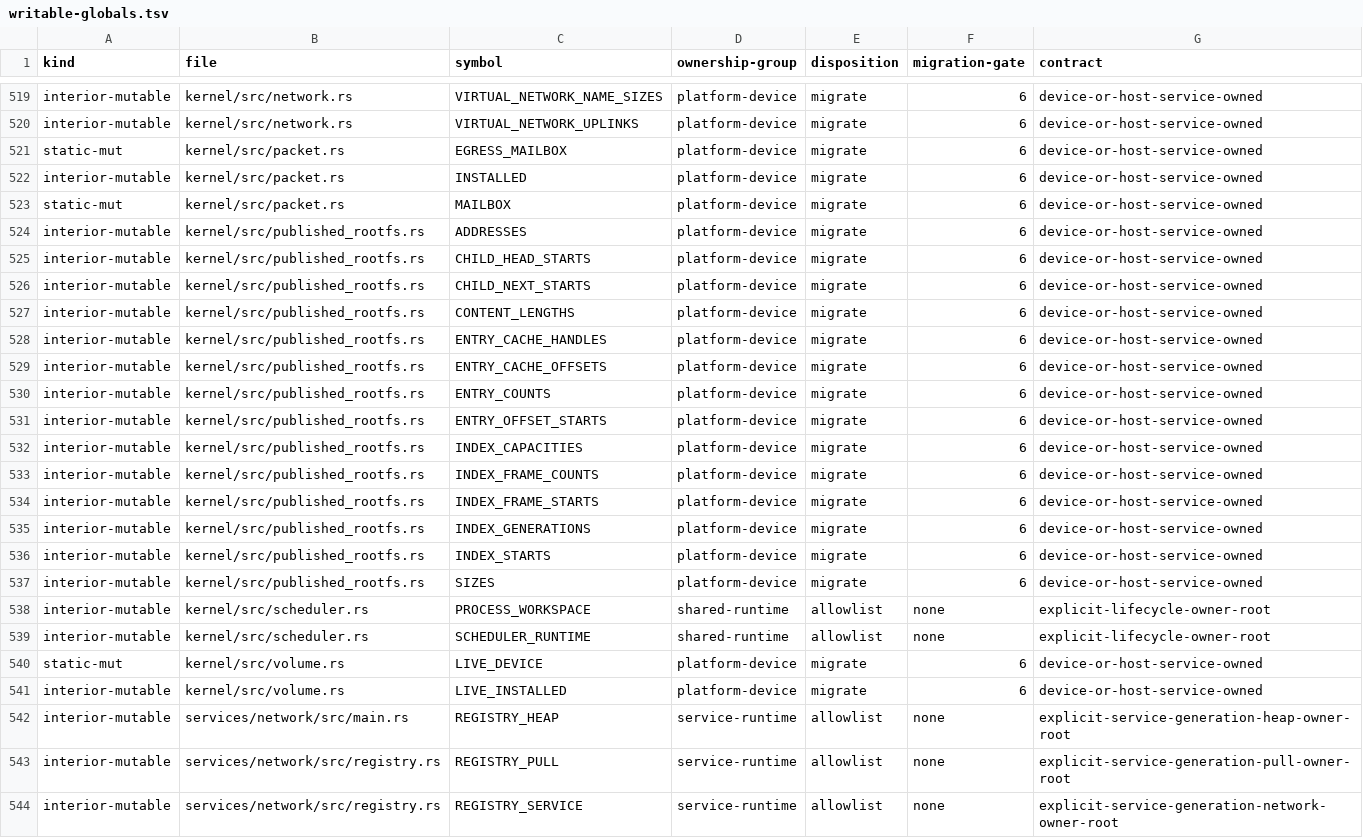
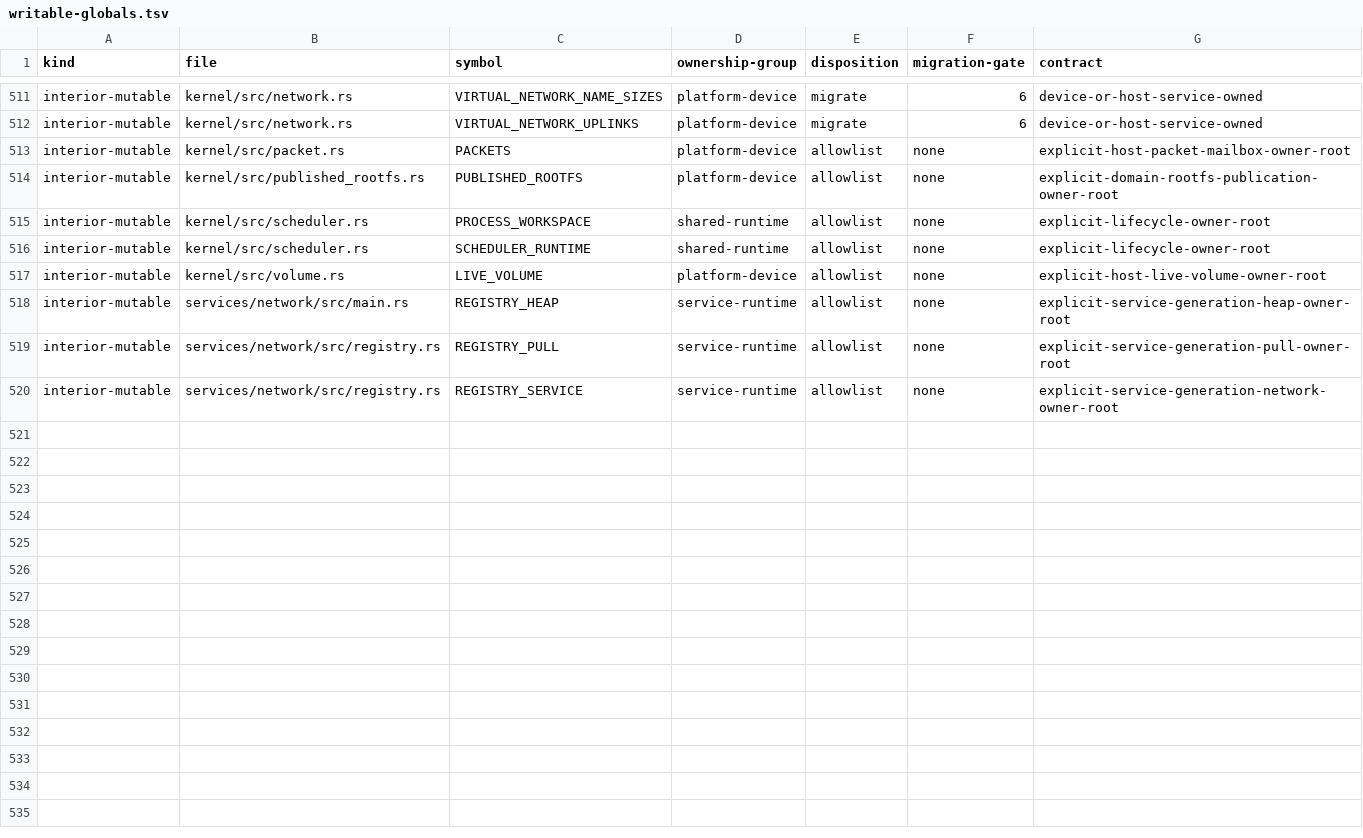
Before and after one commit to gmkurtzer/ginux, a TSV file: docs/feedback-hardening/writable-globals.tsv, drawn as a sheet; only a part is shown, gaps mark what is left out; the diff covers the shown part only.

Commit message:
Own filesystem and storage publication state
Signed-off-by: Gregory M. Kurtzer <gmkurtzer@gmail.com>

```diff
--- a/docs/feedback-hardening/writable-globals.tsv
+++ b/docs/feedback-hardening/writable-globals.tsv
@@ -520,23 +512,7 @@ interior-mutable	kernel/src/network.rs	VIRTUAL_NETWORK_NAME_SIZES	platform-devic
 interior-mutable	kernel/src/network.rs	VIRTUAL_NETWORK_UPLINKS	platform-device	migrate	6	device-or-host-service-owned
-static-mut	kernel/src/packet.rs	EGRESS_MAILBOX	platform-device	migrate	6	device-or-host-service-owned
-interior-mutable	kernel/src/packet.rs	INSTALLED	platform-device	migrate	6	device-or-host-service-owned
-static-mut	kernel/src/packet.rs	MAILBOX	platform-device	migrate	6	device-or-host-service-owned
-interior-mutable	kernel/src/published_rootfs.rs	ADDRESSES	platform-device	migrate	6	device-or-host-service-owned
-interior-mutable	kernel/src/published_rootfs.rs	CHILD_HEAD_STARTS	platform-device	migrate	6	device-or-host-service-owned
-interior-mutable	kernel/src/published_rootfs.rs	CHILD_NEXT_STARTS	platform-device	migrate	6	device-or-host-service-owned
-interior-mutable	kernel/src/published_rootfs.rs	CONTENT_LENGTHS	platform-device	migrate	6	device-or-host-service-owned
-interior-mutable	kernel/src/published_rootfs.rs	ENTRY_CACHE_HANDLES	platform-device	migrate	6	device-or-host-service-owned
-interior-mutable	kernel/src/published_rootfs.rs	ENTRY_CACHE_OFFSETS	platform-device	migrate	6	device-or-host-service-owned
-interior-mutable	kernel/src/published_rootfs.rs	ENTRY_COUNTS	platform-device	migrate	6	device-or-host-service-owned
-interior-mutable	kernel/src/published_rootfs.rs	ENTRY_OFFSET_STARTS	platform-device	migrate	6	device-or-host-service-owned
-interior-mutable	kernel/src/published_rootfs.rs	INDEX_CAPACITIES	platform-device	migrate	6	device-or-host-service-owned
-interior-mutable	kernel/src/published_rootfs.rs	INDEX_FRAME_COUNTS	platform-device	migrate	6	device-or-host-service-owned
-interior-mutable	kernel/src/published_rootfs.rs	INDEX_FRAME_STARTS	platform-device	migrate	6	device-or-host-service-owned
-interior-mutable	kernel/src/published_rootfs.rs	INDEX_GENERATIONS	platform-device	migrate	6	device-or-host-service-owned
-interior-mutable	kernel/src/published_rootfs.rs	INDEX_STARTS	platform-device	migrate	6	device-or-host-service-owned
-interior-mutable	kernel/src/published_rootfs.rs	SIZES	platform-device	migrate	6	device-or-host-service-owned
+interior-mutable	kernel/src/packet.rs	PACKETS	platform-device	allowlist	none	explicit-host-packet-mailbox-owner-root
+interior-mutable	kernel/src/published_rootfs.rs	PUBLISHED_ROOTFS	platform-device	allowlist	none	explicit-domain-rootfs-publication-owner-root
 interior-mutable	kernel/src/scheduler.rs	PROCESS_WORKSPACE	shared-runtime	allowlist	none	explicit-lifecycle-owner-root
 interior-mutable	kernel/src/scheduler.rs	SCHEDULER_RUNTIME	shared-runtime	allowlist	none	explicit-lifecycle-owner-root
-static-mut	kernel/src/volume.rs	LIVE_DEVICE	platform-device	migrate	6	device-or-host-service-owned
-interior-mutable	kernel/src/volume.rs	LIVE_INSTALLED	platform-device	migrate	6	device-or-host-service-owned
+interior-mutable	kernel/src/volume.rs	LIVE_VOLUME	platform-device	allowlist	none	explicit-host-live-volume-owner-root
 interior-mutable	services/network/src/main.rs	REGISTRY_HEAP	service-runtime	allowlist	none	explicit-service-generation-heap-owner-root
```
Also changed, not shown: 8 removed rows and 8 edited cells elsewhere in this file, 6 other files.
